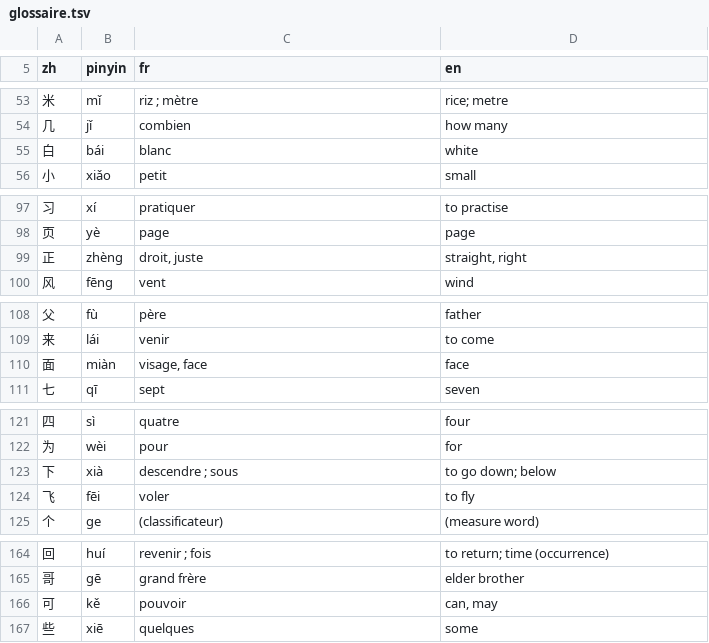
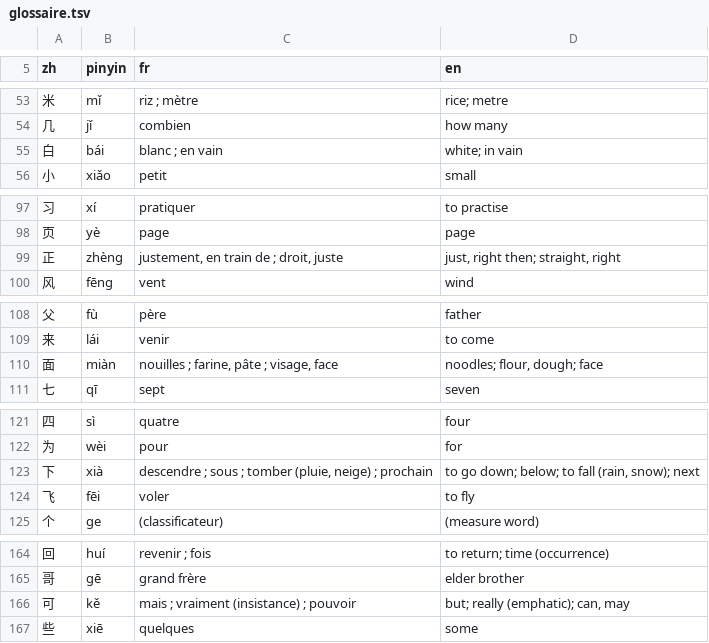
Before and after one commit to jon-gyt/zilin, a TSV file: data/sources/trois-lignes/glossaire.tsv, drawn as a sheet; only a part is shown, gaps mark what is left out; the diff covers the shown part only.

```diff
--- a/data/sources/trois-lignes/glossaire.tsv
+++ b/data/sources/trois-lignes/glossaire.tsv
@@ -54,3 +54,3 @@ zh	pinyin	fr	en
 几	jǐ	combien	how many
-白	bái	blanc	white
+白	bái	blanc ; en vain	white; in vain
 小	xiǎo	petit	small
@@ -98,3 +98,3 @@ zh	pinyin	fr	en
 页	yè	page	page
-正	zhèng	droit, juste	straight, right
+正	zhèng	justement, en train de ; droit, juste	just, right then; straight, right
 风	fēng	vent	wind
@@ -109,3 +109,3 @@ zh	pinyin	fr	en
 来	lái	venir	to come
-面	miàn	visage, face	face
+面	miàn	nouilles ; farine, pâte ; visage, face	noodles; flour, dough; face
 七	qī	sept	seven
@@ -122,3 +122,3 @@ zh	pinyin	fr	en
 为	wèi	pour	for
-下	xià	descendre ; sous	to go down; below
+下	xià	descendre ; sous ; tomber (pluie, neige) ; prochain	to go down; below; to fall (rain, snow); next
 飞	fēi	voler	to fly
@@ -165,3 +165,3 @@ zh	pinyin	fr	en
 哥	gē	grand frère	elder brother
-可	kě	pouvoir	can, may
+可	kě	mais ; vraiment (insistance) ; pouvoir	but; really (emphatic); can, may
 些	xiē	quelques	some
```
Also changed, not shown: 12 added rows and 78 edited cells elsewhere in this file.
